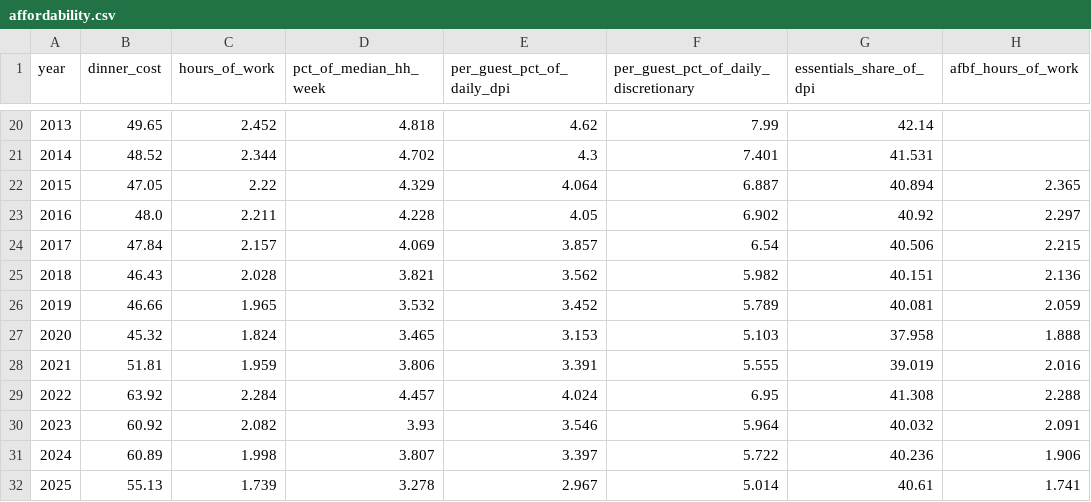
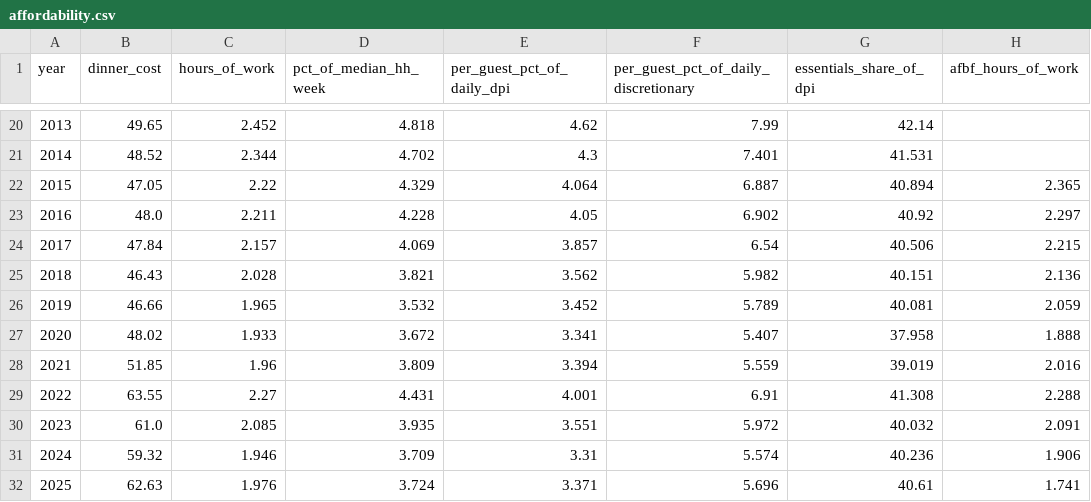
Before and after one commit to navdasari/thanksgiving-price-exploration, a CSV file: output/affordability.csv, drawn as a sheet; only a part is shown, gaps mark what is left out; the diff covers the shown part only.

```diff
--- a/output/affordability.csv
+++ b/output/affordability.csv
@@ -26,7 +26,7 @@ year,dinner_cost,hours_of_work,pct_of_median_hh_week,per_guest_pct_of_daily_dpi,
 2019,46.66,1.965,3.532,3.452,5.789,40.081,2.059
-2020,45.32,1.824,3.465,3.153,5.103,37.958,1.888
-2021,51.81,1.959,3.806,3.391,5.555,39.019,2.016
-2022,63.92,2.284,4.457,4.024,6.95,41.308,2.288
-2023,60.92,2.082,3.93,3.546,5.964,40.032,2.091
-2024,60.89,1.998,3.807,3.397,5.722,40.236,1.906
-2025,55.13,1.739,3.278,2.967,5.014,40.61,1.741
+2020,48.02,1.933,3.672,3.341,5.407,37.958,1.888
+2021,51.85,1.96,3.809,3.394,5.559,39.019,2.016
+2022,63.55,2.27,4.431,4.001,6.91,41.308,2.288
+2023,61.0,2.085,3.935,3.551,5.972,40.032,2.091
+2024,59.32,1.946,3.709,3.31,5.574,40.236,1.906
+2025,62.63,1.976,3.724,3.371,5.696,40.61,1.741
```
Also changed, not shown: 4 edited cells elsewhere in this file, output/by_income.csv, output/deep_dive_groups.csv, 33 other files.
